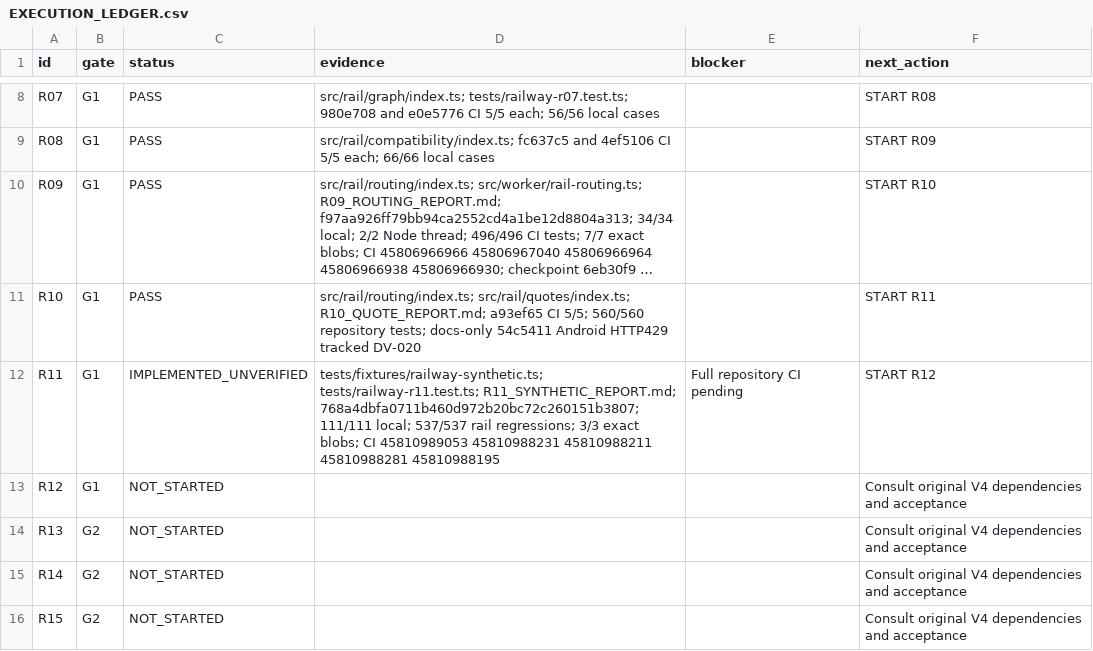
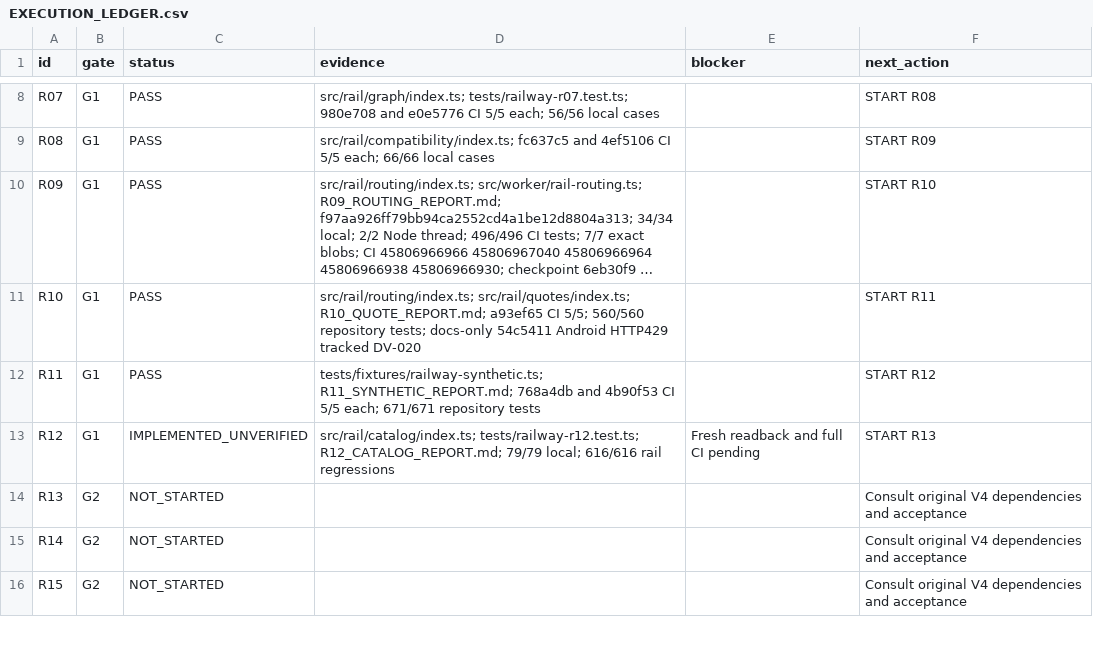
Before and after one commit to S2zxx0zxx/Railway-Ceo-, a CSV file: docs/railway/EXECUTION_LEDGER.csv, drawn as a sheet; only a part is shown, gaps mark what is left out; long unchanged cells end in …; the diff names each change by its address in the sheet, - before the commit and + after, or states it on an @@ line.

```diff
--- a/docs/railway/EXECUTION_LEDGER.csv
+++ b/docs/railway/EXECUTION_LEDGER.csv
-C12 (status): IMPLEMENTED_UNVERIFIED
+C12 (status): PASS
-D12 (evidence): tests/fixtures/railway-synthetic.ts; tests/railway-r11.test.ts; R11_SYNTHETIC_REPORT.md; 768a4dbfa0711b460d972b20bc72c260151b3807; 111/111 local; 537/537 rail regressions; 3/3 exact blobs; CI 45810989053 45810988231 45810988211 45810988281 45810988195
+D12 (evidence): tests/fixtures/railway-synthetic.ts; R11_SYNTHETIC_REPORT.md; 768a4db and 4b90f53 CI 5/5 each; 671/671 repository tests
-E12 (blocker): Full repository CI pending
+E12 (blocker): (empty)
-C13 (status): NOT_STARTED
+C13 (status): IMPLEMENTED_UNVERIFIED
-D13 (evidence): (empty)
+D13 (evidence): src/rail/catalog/index.ts; tests/railway-r12.test.ts; R12_CATALOG_REPORT.md; 79/79 local; 616/616 rail regressions
-E13 (blocker): (empty)
+E13 (blocker): Fresh readback and full CI pending
-F13 (next_action): Consult original V4 dependencies and acceptance
+F13 (next_action): START R13
```
Also changed, not shown: docs/railway/DEFERRED_VERIFICATION.csv, 7 other files.
